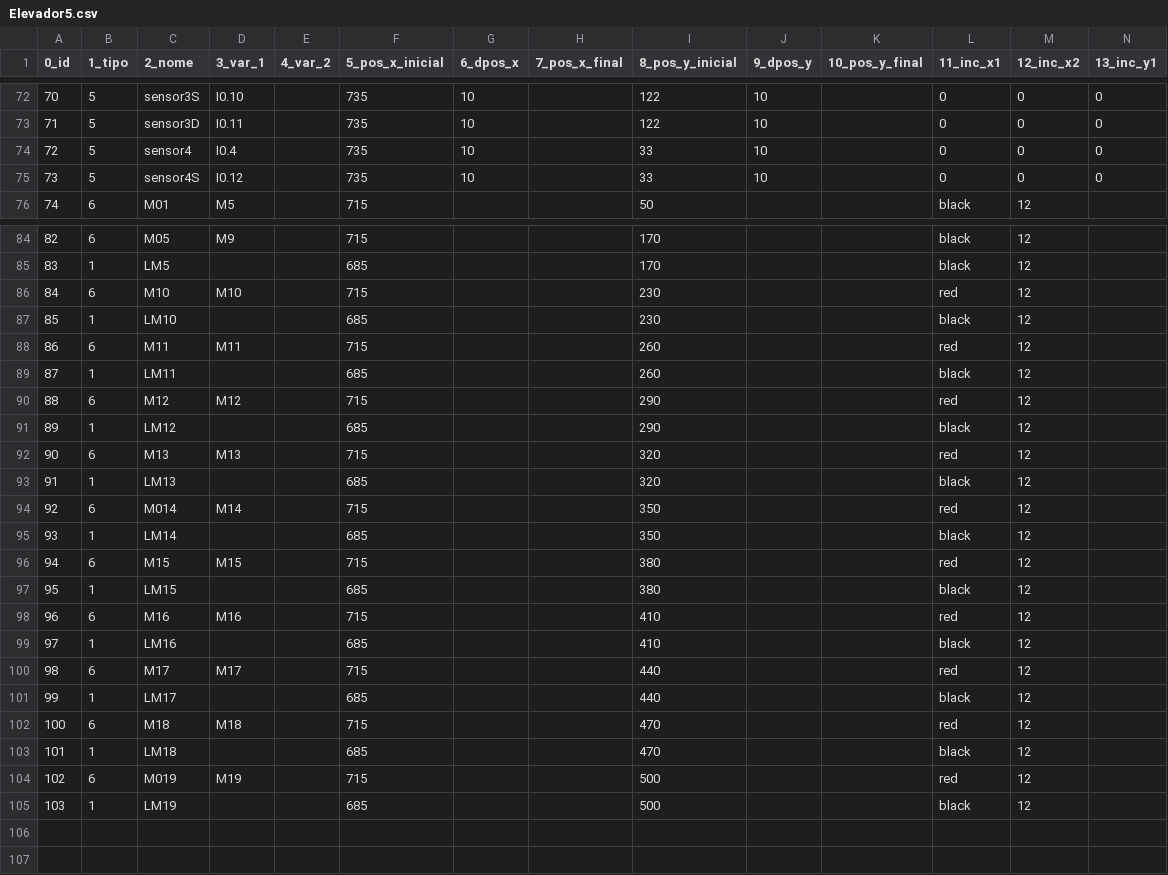
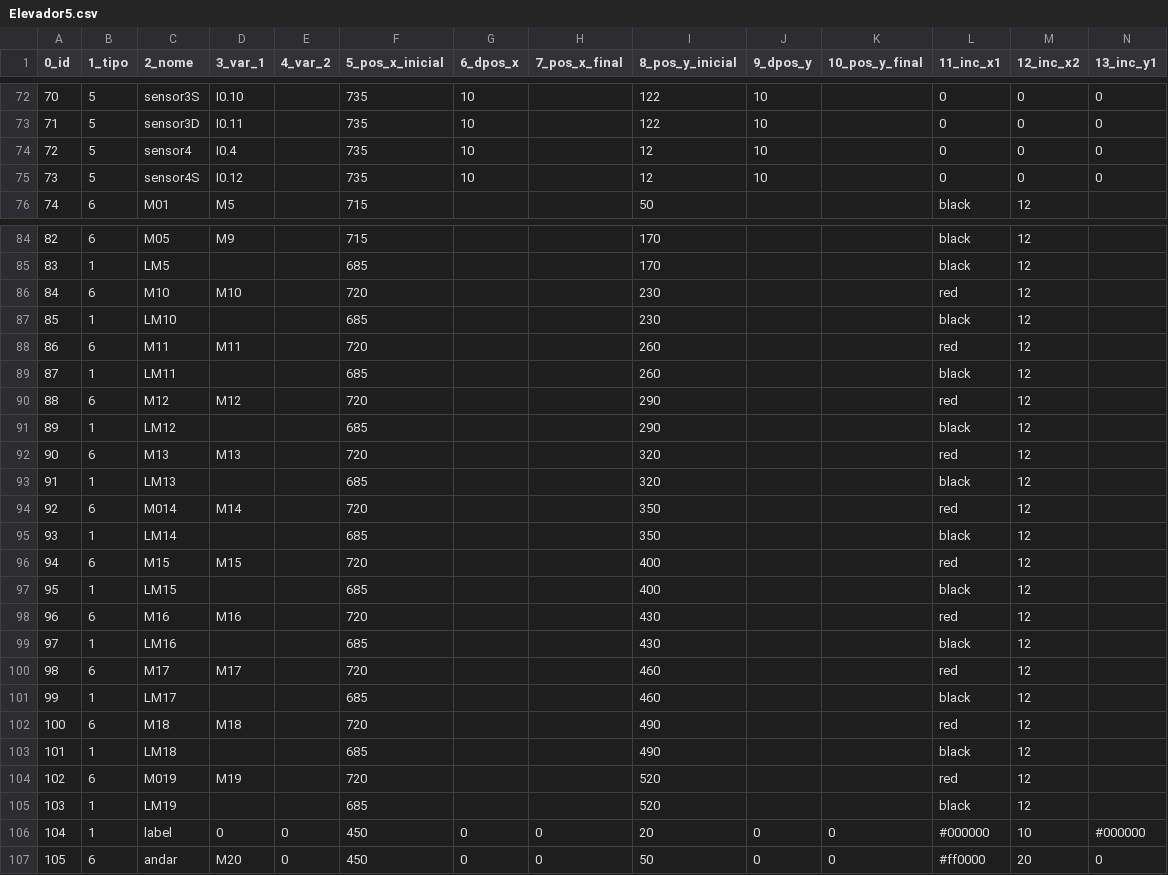
Before and after one commit to giovanisouza11/scriwebplus, a CSV file: scriweb/simulacao/Elevador5/Elevador5.csv, drawn as a sheet; only a part is shown, gaps mark what is left out; rows hold the shown columns only; the diff names each change by its address in the sheet, - before the commit and + after, or states it on an @@ line.

Commit message:
Add files via upload

```diff
--- a/scriweb/simulacao/Elevador5/Elevador5.csv
+++ b/scriweb/simulacao/Elevador5/Elevador5.csv
-I74:I75 (8_pos_y_inicial): 33
+I74:I75 (8_pos_y_inicial): 12
-F86 (5_pos_x_inicial): 715
+F86 (5_pos_x_inicial): 720
-F88 (5_pos_x_inicial): 715
+F88 (5_pos_x_inicial): 720
-F90 (5_pos_x_inicial): 715
+F90 (5_pos_x_inicial): 720
-F92 (5_pos_x_inicial): 715
+F92 (5_pos_x_inicial): 720
-F94 (5_pos_x_inicial): 715
+F94 (5_pos_x_inicial): 720
-F96 (5_pos_x_inicial): 715
+F96 (5_pos_x_inicial): 720
-I96:I97 (8_pos_y_inicial): 380
+I96:I97 (8_pos_y_inicial): 400
-F98 (5_pos_x_inicial): 715
+F98 (5_pos_x_inicial): 720
-I98:I99 (8_pos_y_inicial): 410
+I98:I99 (8_pos_y_inicial): 430
-F100 (5_pos_x_inicial): 715
+F100 (5_pos_x_inicial): 720
-I100:I101 (8_pos_y_inicial): 440
+I100:I101 (8_pos_y_inicial): 460
-F102 (5_pos_x_inicial): 715
+F102 (5_pos_x_inicial): 720
-I102:I103 (8_pos_y_inicial): 470
+I102:I103 (8_pos_y_inicial): 490
-F104 (5_pos_x_inicial): 715
+F104 (5_pos_x_inicial): 720
-I104:I105 (8_pos_y_inicial): 500
+I104:I105 (8_pos_y_inicial): 520
+row 106: 104 | 1 | label | 0 | 0 | 450 | 0 | 0 | 20 | 0 | 0 | #000000 | 10 | #000000
+row 107: 105 | 6 | andar | M20 | 0 | 450 | 0 | 0 | 50 | 0 | 0 | #ff0000 | 20 | 0
```
